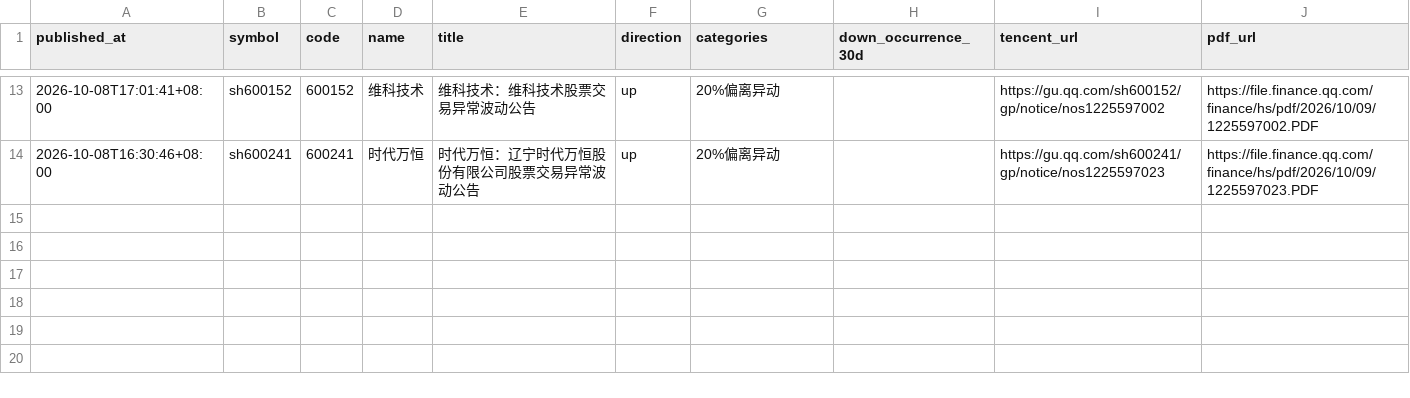
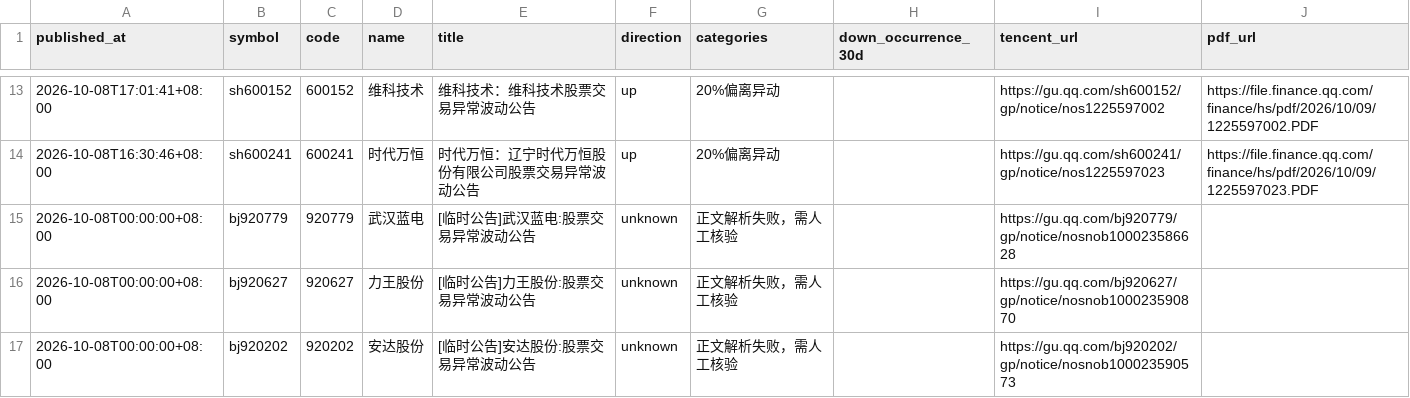
Before and after one commit to huyuyua/myfirstproject, a CSV file: docs/abnormal-announcements/history/2026/2026-10-09.csv, drawn as a sheet; only a part is shown, gaps mark what is left out; the diff names each change by its address in the sheet, - before the commit and + after, or states it on an @@ line.

```diff
--- a/docs/abnormal-announcements/history/2026/2026-10-09.csv
+++ b/docs/abnormal-announcements/history/2026/2026-10-09.csv
+row 15: 2026-10-08T00:00:00+08:00 | bj920779 | 920779 | 武汉蓝电 | [临时公告]武汉蓝电:股票交易异常波动公告 | unknown | 正文解析失败，需人工核验 |  | https://gu.qq.com/bj920779/gp/notice/nosnob100023586628
+row 16: 2026-10-08T00:00:00+08:00 | bj920627 | 920627 | 力王股份 | [临时公告]力王股份:股票交易异常波动公告 | unknown | 正文解析失败，需人工核验 |  | https://gu.qq.com/bj920627/gp/notice/nosnob100023590870
+row 17: 2026-10-08T00:00:00+08:00 | bj920202 | 920202 | 安达股份 | [临时公告]安达股份:股票交易异常波动公告 | unknown | 正文解析失败，需人工核验 |  | https://gu.qq.com/bj920202/gp/notice/nosnob100023590573
```
Also changed, not shown: 4 other files.
